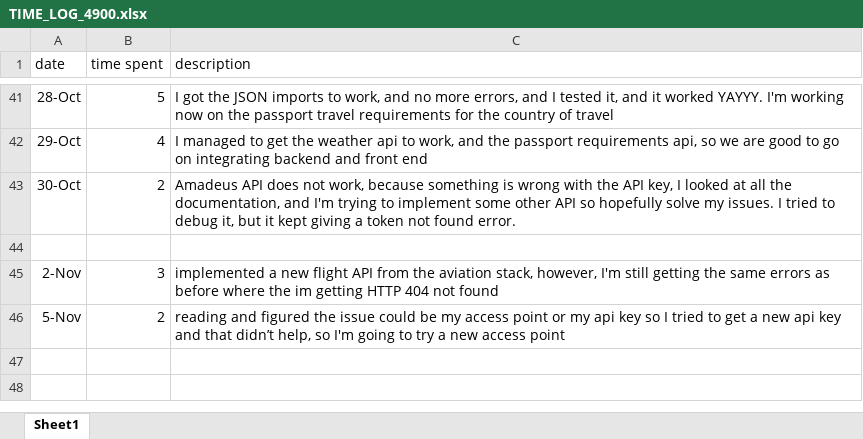
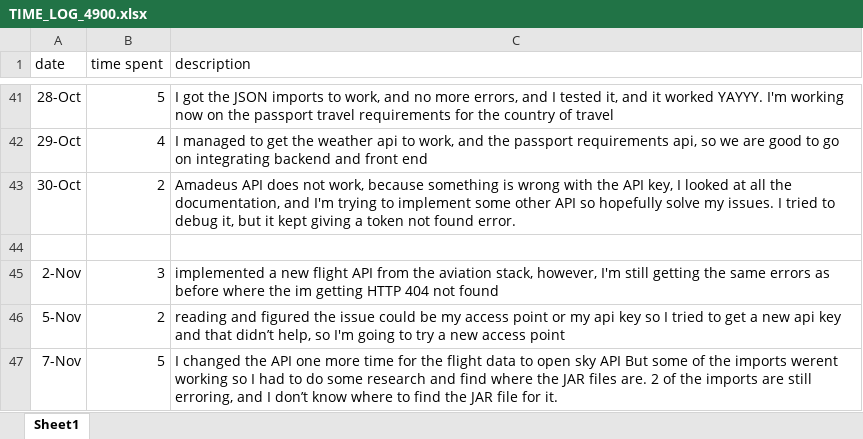
Before and after one commit to waelgithub123/JourneyGenuis, an Excel workbook: TIME_LOG_4900.xlsx, sheet Sheet1, drawn as a sheet; only a part is shown, gaps mark what is left out; values as stored, in another font and other column widths than the file's, no borders; the diff names each change by its address in the sheet, - before the commit and + after, or states it on an @@ line.

Commit message:
added a new APi for the flight data, a bunch of new errors have spawned and I have no idea what to do, hopefully I can reconsile this

```diff
--- a/TIME_LOG_4900.xlsx (sheet Sheet1)
+++ b/TIME_LOG_4900.xlsx (sheet Sheet1)
+row 47: 7-Nov | 5 | I changed the API one more time for the flight data to open sky API But some of the imports werent working so I had to do some research and find where the JAR files are. 2 of the imports are still erroring, and I don’t know where to find the JAR file for it.
```
Also changed, not shown: 1 other file.
